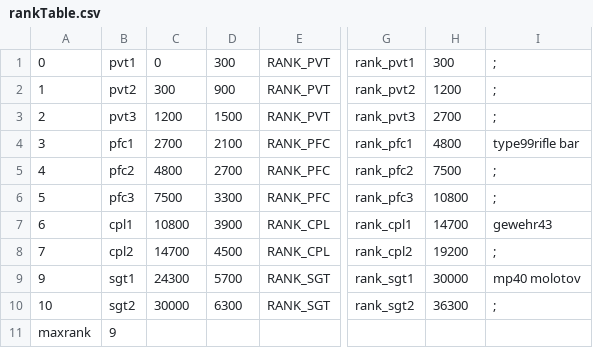
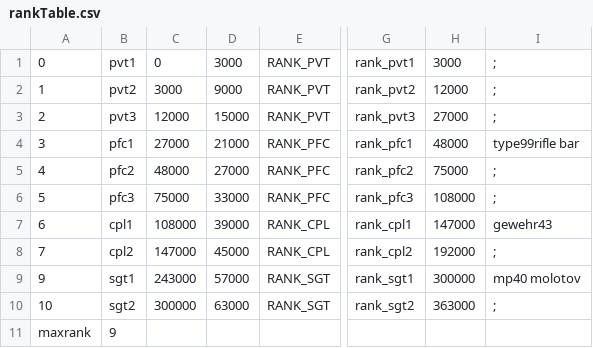
Before and after one commit to Martos/ZombieStatsWaW, a CSV file: mp/rankTable.csv, drawn as a sheet; only a part is shown, gaps mark what is left out; the diff names each change by its address in the sheet, - before the commit and + after, or states it on an @@ line.

```diff
--- a/mp/rankTable.csv
+++ b/mp/rankTable.csv
-D1: 300
+D1: 3000
-H1: 300
+H1: 3000
-C2: 300
+C2: 3000
-D2: 900
+D2: 9000
-H2: 1200
+H2: 12000
-C3: 1200
+C3: 12000
-D3: 1500
+D3: 15000
-H3: 2700
+H3: 27000
-C4: 2700
+C4: 27000
-D4: 2100
+D4: 21000
-H4: 4800
+H4: 48000
-C5: 4800
+C5: 48000
-D5: 2700
+D5: 27000
-H5: 7500
+H5: 75000
-C6: 7500
+C6: 75000
-D6: 3300
+D6: 33000
-H6: 10800
+H6: 108000
-C7: 10800
+C7: 108000
-D7: 3900
+D7: 39000
-H7: 14700
+H7: 147000
-C8: 14700
+C8: 147000
-D8: 4500
+D8: 45000
-H8: 19200
+H8: 192000
-C9: 24300
+C9: 243000
-D9: 5700
+D9: 57000
-H9: 30000
+H9: 300000
-C10: 30000
+C10: 300000
-D10: 6300
+D10: 63000
-H10: 36300
+H10: 363000
```
Also changed, not shown: mod.csv, 9 other files.
